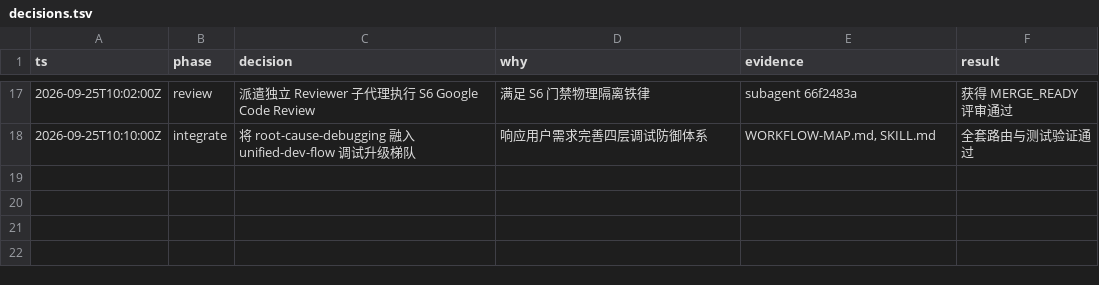
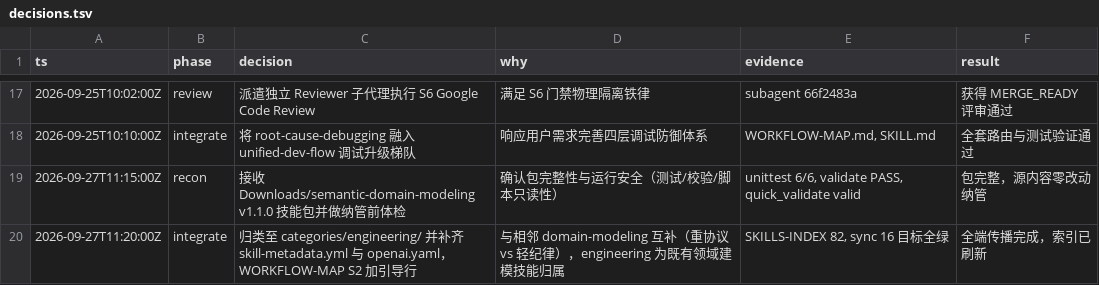
Before and after one commit to allinai0506/universal-skills, a TSV file: decisions.tsv, drawn as a sheet; only a part is shown, gaps mark what is left out; the diff names each change by its address in the sheet, - before the commit and + after, or states it on an @@ line.

Commit message:
feat(engineering): 纳管 semantic-domain-modeling 语义域建模技能
1. 纳管 semantic-domain-modeling v1.1.0 技能包（MVO 语义建模协议，greenfield/brownfield 双模式）：
   - 归类 categories/engineering/，与相邻 domain-modeling 互补（重协议 vs 轻纪律）
   - 补齐 skill-metadata.yml 与 agents/openai.yaml
   - 质量校验：单测 6/6、validate_domain_model 示例 PASS、quick_validate 通过、脚本只读无覆盖风险
2. 接入 WORKFLOW-MAP S2 规格定义配套表引导行
3. 全量 sync.sh 16 目标同步成功，SKILLS-INDEX 刷新（81→82）
4. S6 评审工件 .omc/review-feat_semantic-domain-modeling.md MERGE_READY（独立审视者受环境限制已如实记录）+ decisions.tsv 决策轨迹

```diff
--- a/decisions.tsv
+++ b/decisions.tsv
+row 19: 2026-09-27T11:15:00Z | recon | 接收 Downloads/semantic-domain-modeling v1.1.0 技能包并做纳管前体检 | 确认包完整性与运行安全（测试/校验/脚本只读性） | unittest 6/6, validate PASS, quick_validate valid | 包完整，源内容零改动纳管
+row 20: 2026-09-27T11:20:00Z | integrate | 归类至 categories/engineering/ 并补齐 skill-metadata.yml 与 openai.yaml，WORKFLOW-MAP S2 加引导行 | 与相邻 domain-modeling 互补（重协议 vs 轻纪律），engineering 为既有领域建模技能归属 | SKILLS-INDEX 82, sync 16 目标全绿 | 全端传播完成，索引已刷新
```
Also changed, not shown: 35 other files.
